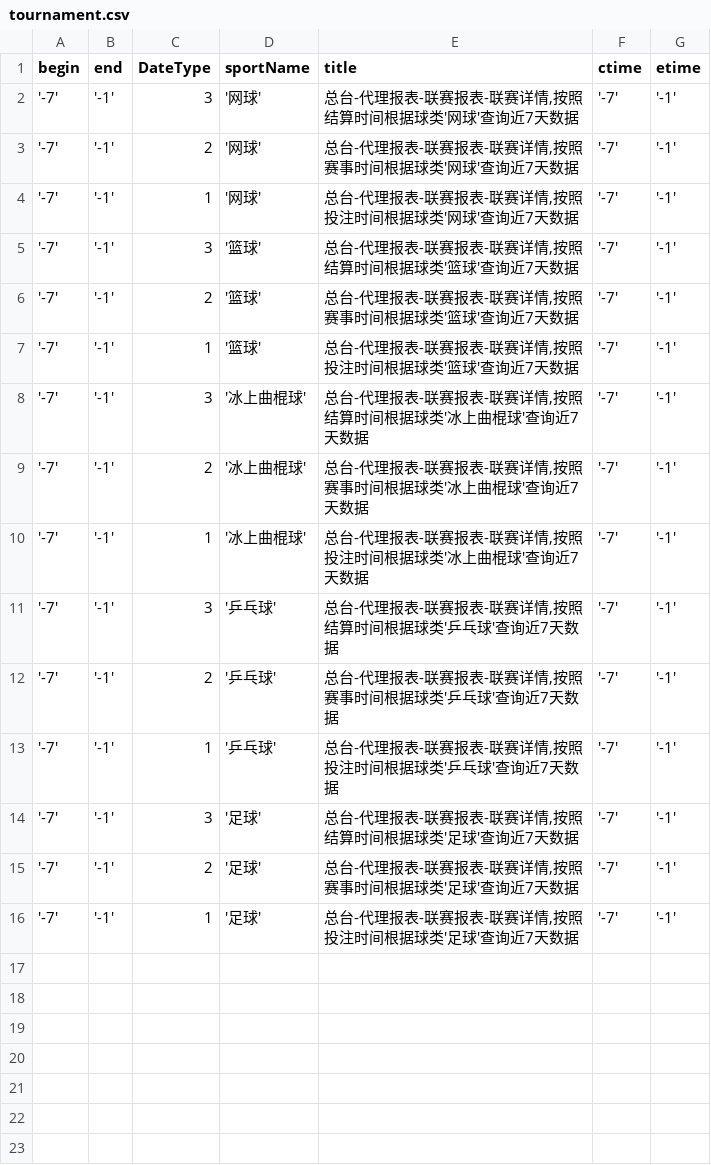
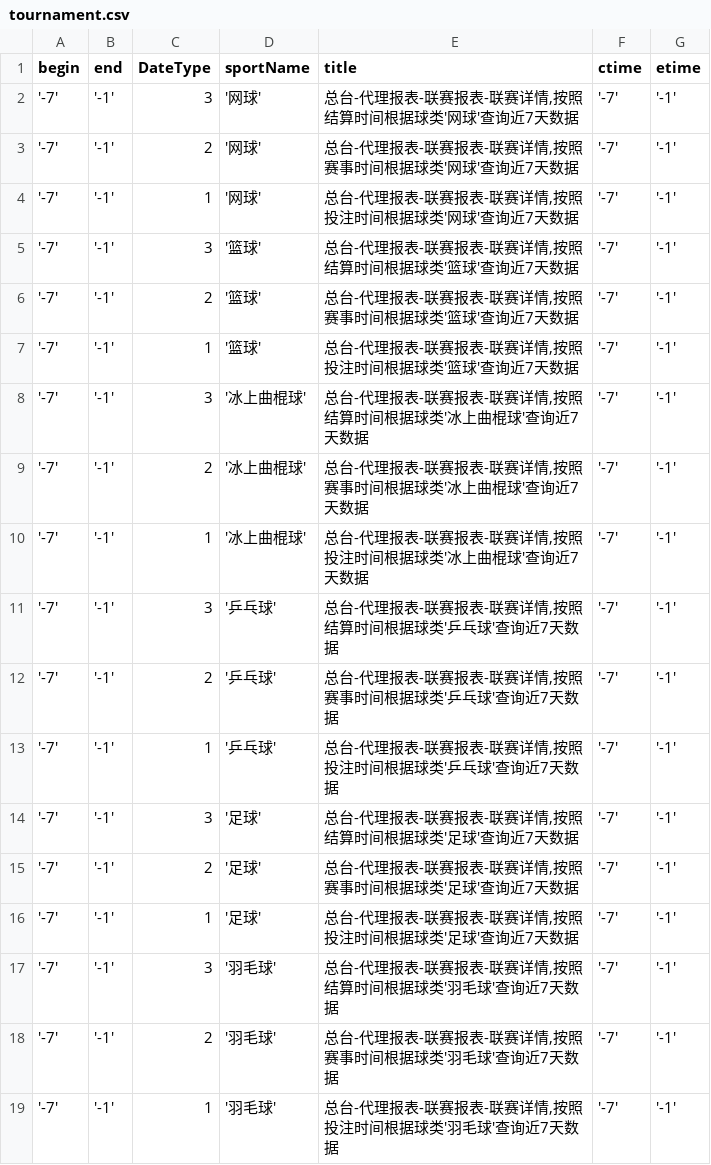
Before and after one commit to HuangChaoYangy/BfLibrary, a CSV file: credit_data_new/AgentReport/tournament.csv, drawn as a sheet; the diff names each change by its address in the sheet, - before the commit and + after, or states it on an @@ line.

```diff
--- a/credit_data_new/AgentReport/tournament.csv
+++ b/credit_data_new/AgentReport/tournament.csv
+row 17: '-7' | '-1' | 3 | '羽毛球' | 总台-代理报表-联赛报表-联赛详情,按照结算时间根据球类'羽毛球'查询近7天数据 | '-7' | '-1'
+row 18: '-7' | '-1' | 2 | '羽毛球' | 总台-代理报表-联赛报表-联赛详情,按照赛事时间根据球类'羽毛球'查询近7天数据 | '-7' | '-1'
+row 19: '-7' | '-1' | 1 | '羽毛球' | 总台-代理报表-联赛报表-联赛详情,按照投注时间根据球类'羽毛球'查询近7天数据 | '-7' | '-1'
```
Also changed, not shown: 7 other files.
